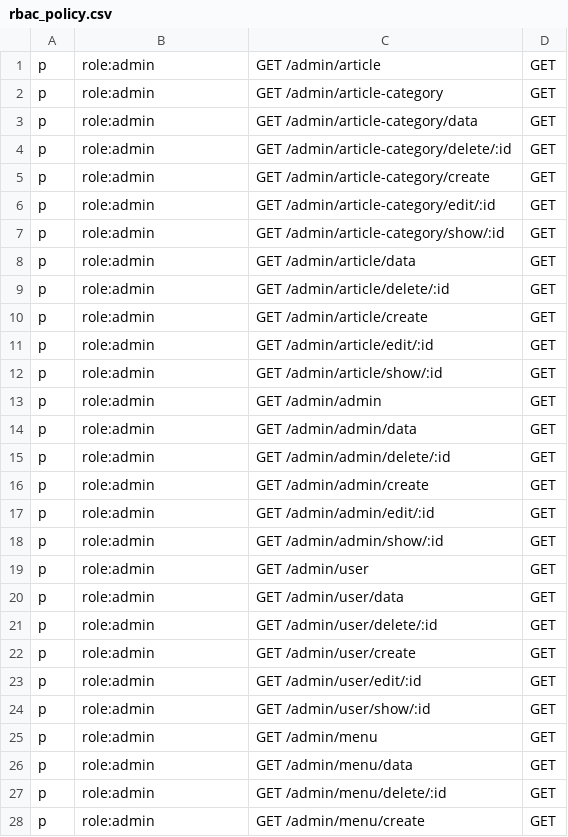
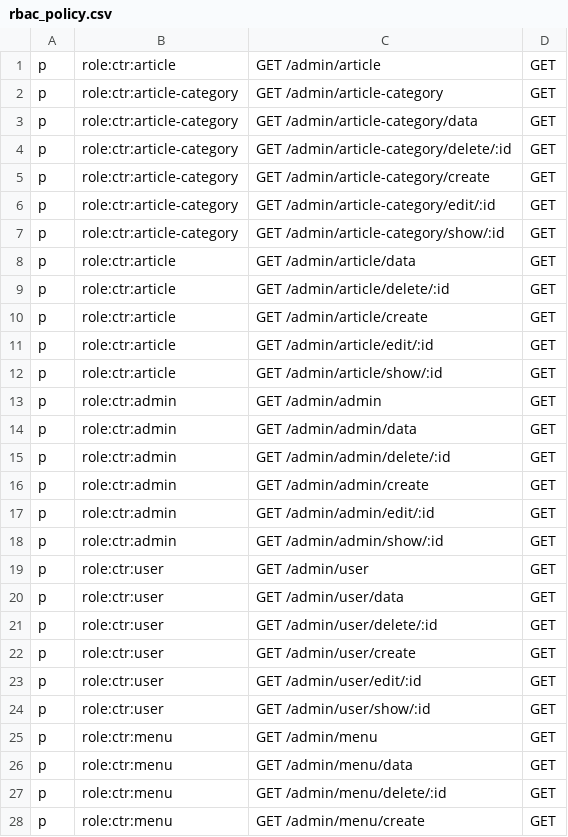
Before and after one commit to xiongjinchao/gin-admin, a CSV file: config/rbac_policy.csv, drawn as a sheet; only a part is shown; the diff covers the shown part only.

```diff
--- a/config/rbac_policy.csv
+++ b/config/rbac_policy.csv
@@ -1,28 +1,28 @@
-p, role:admin, GET /admin/article, GET
-p, role:admin, GET /admin/article-category, GET
-p, role:admin, GET /admin/article-category/data, GET
-p, role:admin, GET /admin/article-category/delete/:id, GET
-p, role:admin, GET /admin/article-category/create, GET
-p, role:admin, GET /admin/article-category/edit/:id, GET
-p, role:admin, GET /admin/article-category/show/:id, GET
-p, role:admin, GET /admin/article/data, GET
-p, role:admin, GET /admin/article/delete/:id, GET
-p, role:admin, GET /admin/article/create, GET
-p, role:admin, GET /admin/article/edit/:id, GET
-p, role:admin, GET /admin/article/show/:id, GET
-p, role:admin, GET /admin/admin, GET
-p, role:admin, GET /admin/admin/data, GET
-p, role:admin, GET /admin/admin/delete/:id, GET
-p, role:admin, GET /admin/admin/create, GET
-p, role:admin, GET /admin/admin/edit/:id, GET
-p, role:admin, GET /admin/admin/show/:id, GET
-p, role:admin, GET /admin/user, GET
-p, role:admin, GET /admin/user/data, GET
-p, role:admin, GET /admin/user/delete/:id, GET
-p, role:admin, GET /admin/user/create, GET
-p, role:admin, GET /admin/user/edit/:id, GET
-p, role:admin, GET /admin/user/show/:id, GET
-p, role:admin, GET /admin/menu, GET
-p, role:admin, GET /admin/menu/data, GET
-p, role:admin, GET /admin/menu/delete/:id, GET
-p, role:admin, GET /admin/menu/create, GET
+p, role:ctr:article, GET /admin/article, GET
+p, role:ctr:article-category, GET /admin/article-category, GET
+p, role:ctr:article-category, GET /admin/article-category/data, GET
+p, role:ctr:article-category, GET /admin/article-category/delete/:id, GET
+p, role:ctr:article-category, GET /admin/article-category/create, GET
+p, role:ctr:article-category, GET /admin/article-category/edit/:id, GET
+p, role:ctr:article-category, GET /admin/article-category/show/:id, GET
+p, role:ctr:article, GET /admin/article/data, GET
+p, role:ctr:article, GET /admin/article/delete/:id, GET
+p, role:ctr:article, GET /admin/article/create, GET
+p, role:ctr:article, GET /admin/article/edit/:id, GET
+p, role:ctr:article, GET /admin/article/show/:id, GET
+p, role:ctr:admin, GET /admin/admin, GET
+p, role:ctr:admin, GET /admin/admin/data, GET
+p, role:ctr:admin, GET /admin/admin/delete/:id, GET
+p, role:ctr:admin, GET /admin/admin/create, GET
+p, role:ctr:admin, GET /admin/admin/edit/:id, GET
+p, role:ctr:admin, GET /admin/admin/show/:id, GET
+p, role:ctr:user, GET /admin/user, GET
+p, role:ctr:user, GET /admin/user/data, GET
+p, role:ctr:user, GET /admin/user/delete/:id, GET
+p, role:ctr:user, GET /admin/user/create, GET
+p, role:ctr:user, GET /admin/user/edit/:id, GET
+p, role:ctr:user, GET /admin/user/show/:id, GET
+p, role:ctr:menu, GET /admin/menu, GET
+p, role:ctr:menu, GET /admin/menu/data, GET
+p, role:ctr:menu, GET /admin/menu/delete/:id, GET
+p, role:ctr:menu, GET /admin/menu/create, GET
```
Also changed, not shown: 11 added rows, 5 removed rows and 30 edited cells elsewhere in this file, 6 other files.
